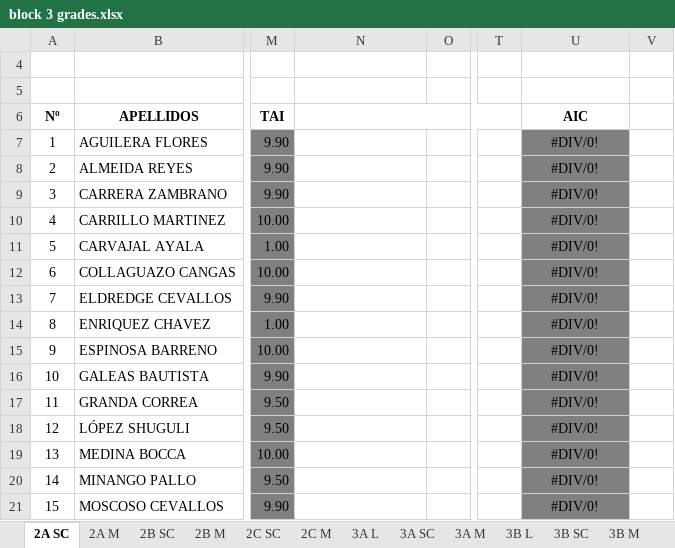
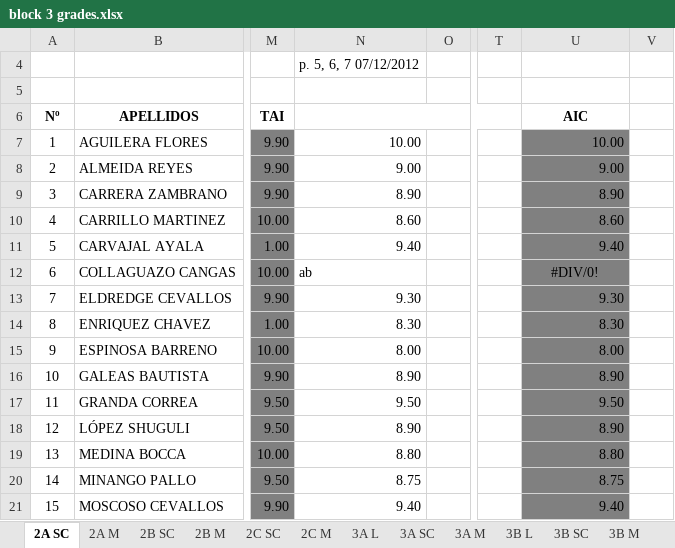
Before and after one commit to coolmaju/notas-12-13, an Excel workbook: block 3 grades.xlsx, sheet 2A SC, drawn as a sheet; only a part is shown, gaps mark what is left out; values as stored, in another font and other column widths than the file's, no borders; charts and pictures not drawn; the diff covers the shown part only; the diff names each change by its address in the sheet, - before the commit and + after, or states it on an @@ line.

```diff
--- a/block 3 grades.xlsx (sheet 2A SC)
+++ b/block 3 grades.xlsx (sheet 2A SC)
-N4: (empty)
+N4: p. 5, 6, 7 07/12/2012
-N7: (empty)
+N7: 10.00
-U7: #DIV/0!
+U7: 10.00
-U7:U11 alignment: center
+U7:U11 alignment: right
-N8: (empty)
+N8: 9.00
-U8: #DIV/0!
+U8: 9.00
-N9: (empty)
+N9: 8.90
-U9: #DIV/0!
+U9: 8.90
-N10: (empty)
+N10: 8.60
-U10: #DIV/0!
+U10: 8.60
-N11: (empty)
+N11: 9.40
-U11: #DIV/0!
+U11: 9.40
-N12: (empty)
+N12: ab
-N13: (empty)
+N13: 9.30
-U13: #DIV/0!
+U13: 9.30
-U13:U21 alignment: center
+U13:U21 alignment: right
-N14: (empty)
+N14: 8.30
-U14: #DIV/0!
+U14: 8.30
-N15: (empty)
+N15: 8.00
-U15: #DIV/0!
+U15: 8.00
-N16: (empty)
+N16: 8.90
-U16: #DIV/0!
+U16: 8.90
-N17: (empty)
+N17: 9.50
-U17: #DIV/0!
+U17: 9.50
-N18: (empty)
+N18: 8.90
-U18: #DIV/0!
+U18: 8.90
-N19: (empty)
+N19: 8.80
-U19: #DIV/0!
+U19: 8.80
-N20: (empty)
+N20: 8.75
-U20: #DIV/0!
+U20: 8.75
-N21: (empty)
+N21: 9.40
-U21: #DIV/0!
+U21: 9.40
```
Also changed, not shown: 14 edited cells and cell formats elsewhere in this sheet, sheet 3B SC, sheet 3A SC.
